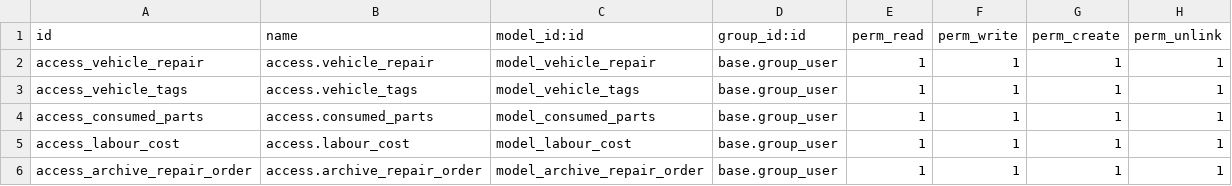
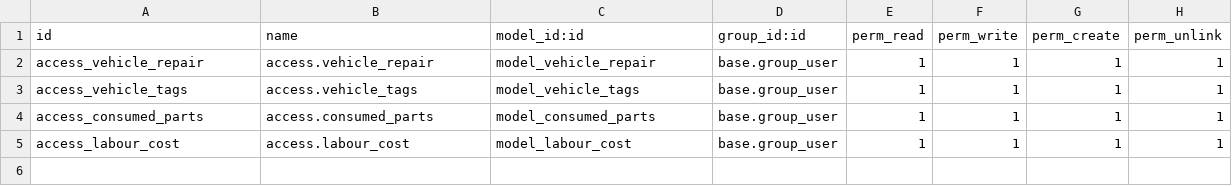
Before and after one commit to Sidharthpanakool/odoo18, a CSV file: vehicle_repair_management/security/ir.model.access.csv, drawn as a sheet.

Commit message:
[UPDT] models, security

```diff
--- a/vehicle_repair_management/security/ir.model.access.csv
+++ b/vehicle_repair_management/security/ir.model.access.csv
@@ -5,2 +5 @@ access_consumed_parts,access.consumed_parts,model_consumed_parts,base.group_user
 access_labour_cost,access.labour_cost,model_labour_cost,base.group_user,1,1,1,1
-access_archive_repair_order,access.archive_repair_order,model_archive_repair_order,base.group_user,1,1,1,1
```
Also changed, not shown: 1 other file.
